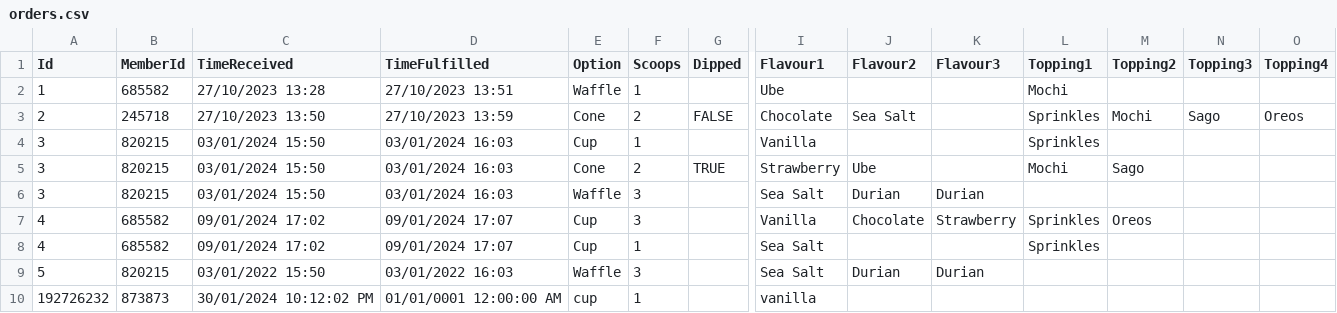
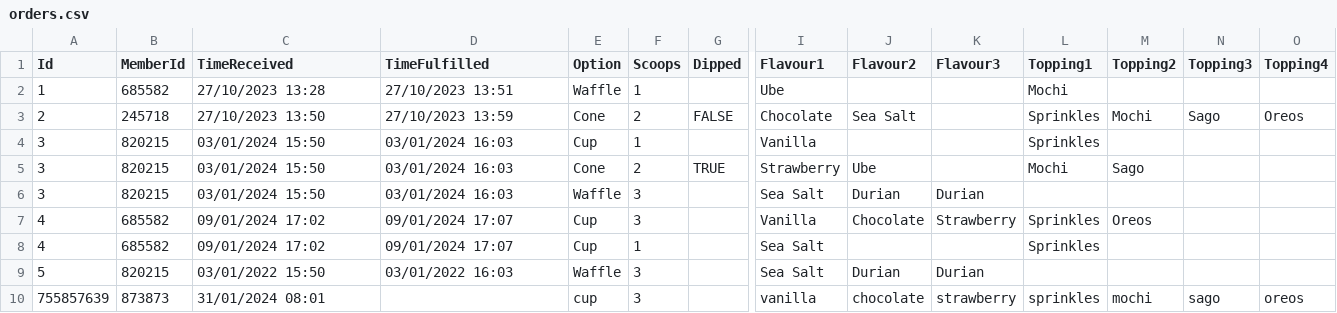
Before and after one commit to xensn/prgnoworlater, a CSV file: Icecream/Icecream/bin/Debug/net6.0/orders.csv, drawn as a sheet; only a part is shown, gaps mark what is left out; removed rows and columns are numbered as before the commit, all else as after; rows hold the shown columns only; the diff names each change by its address in the sheet, - before the commit and + after, or states it on an @@ line.

Commit message:
Just new data.

```diff
--- a/Icecream/Icecream/bin/Debug/net6.0/orders.csv
+++ b/Icecream/Icecream/bin/Debug/net6.0/orders.csv
-row 10: 192726232 | 873873 | 30/01/2024 10:12:02 PM | 01/01/0001 12:00:00 AM | cup | 1 |  | vanilla
+row 10: 755857639 | 873873 | 31/01/2024 08:01 |  | cup | 3 |  | vanilla | chocolate | strawberry | sprinkles | mochi | sago | oreos
```
